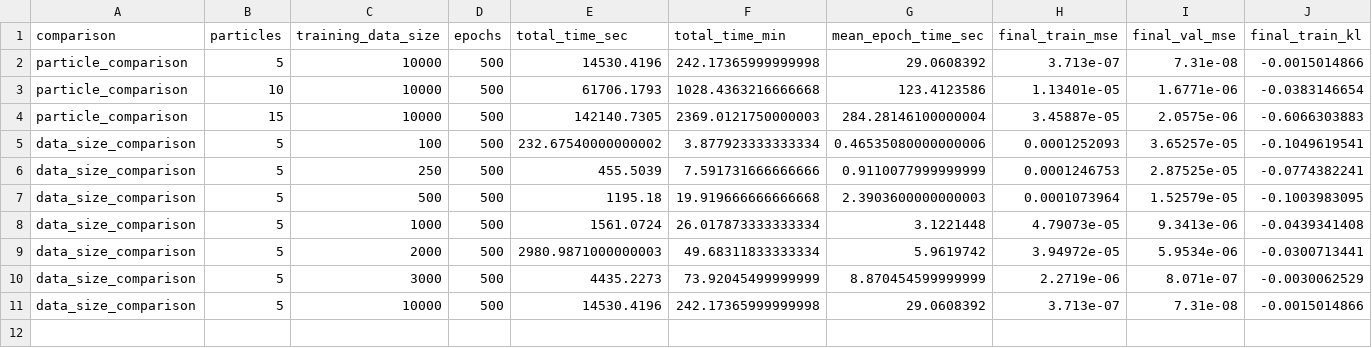
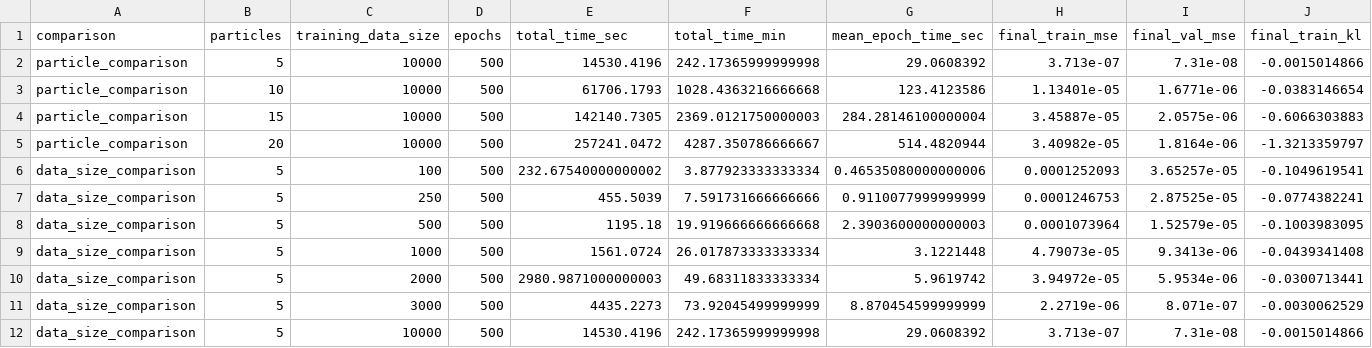
Before and after one commit to watarudesu/NRI, a CSV file: analysis_results/summary.csv, drawn as a sheet; only a part is shown; rows hold the shown columns only; the diff names each change by its address in the sheet, - before the commit and + after, or states it on an @@ line.

Commit message:
Add 20-particle experiment results

```diff
--- a/analysis_results/summary.csv
+++ b/analysis_results/summary.csv
+row 5: particle_comparison | 20 | 10000 | 500 | 257241.0472 | 4287.350786666667 | 514.4820944 | 3.40982e-05 | 1.8164e-06 | -1.3213359797
```
Also changed, not shown: 15 other files.
